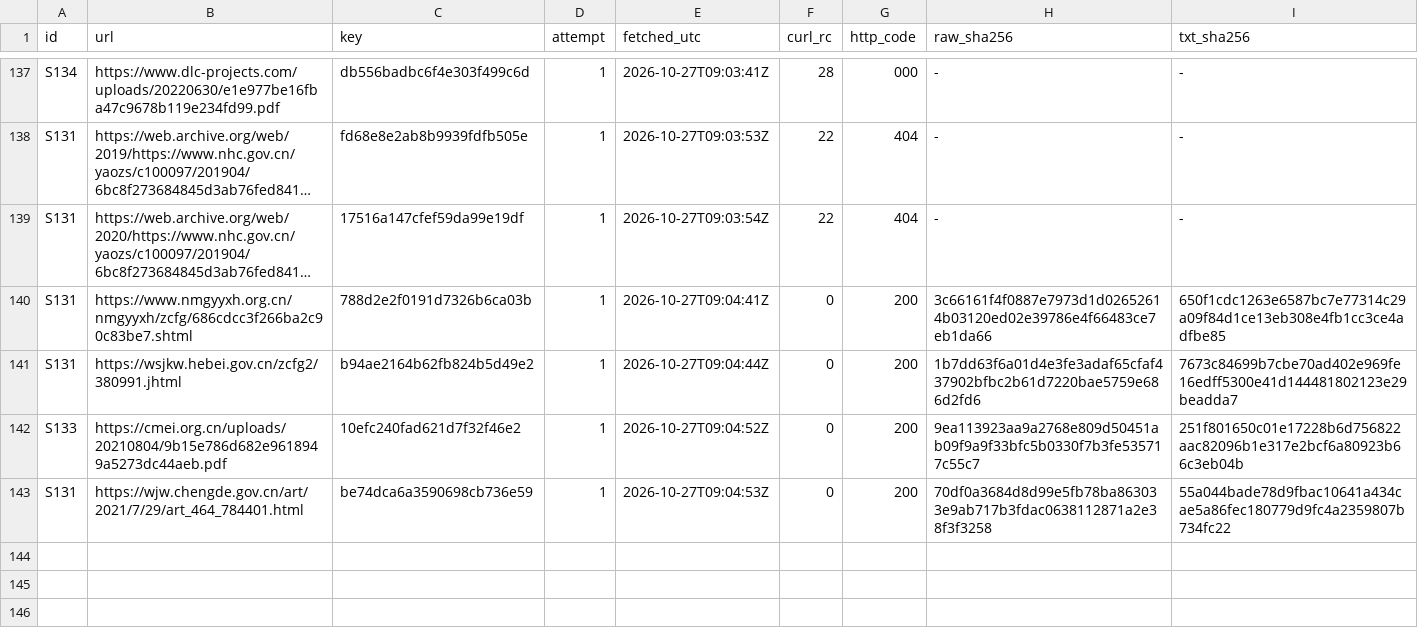
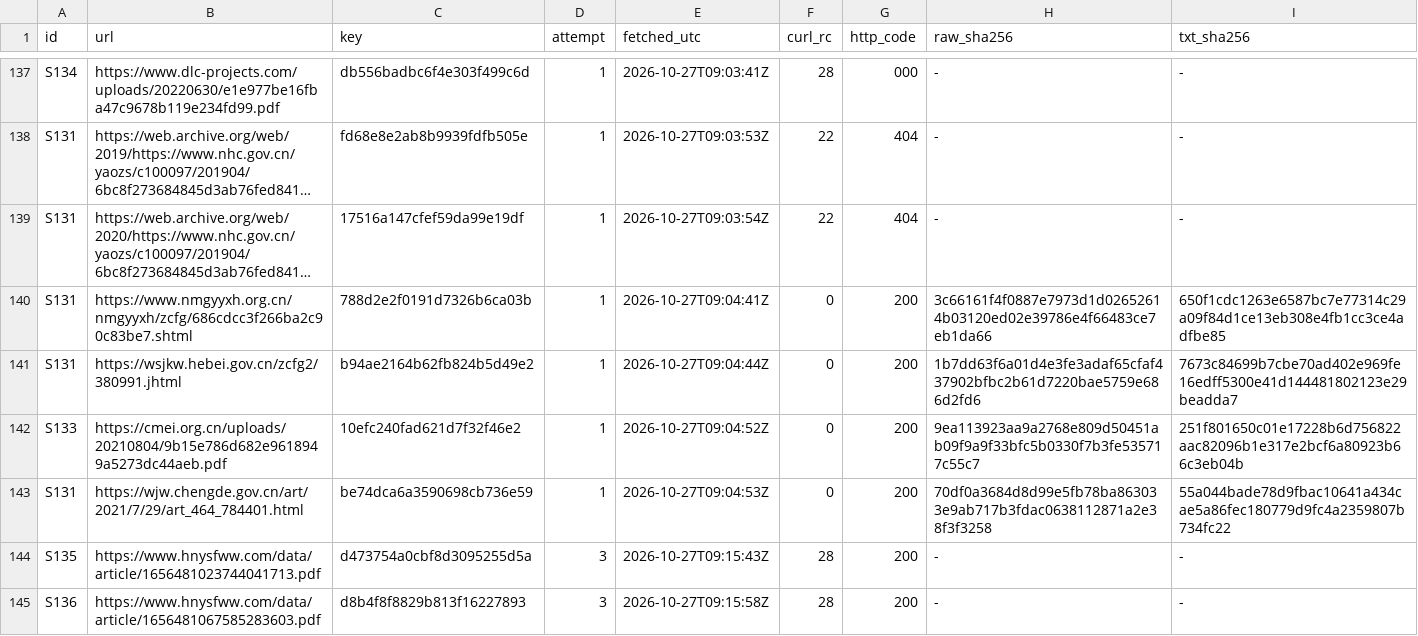
Before and after one commit to VeigaPunk/chousa-shokunin, a TSV file: corpus/evidence/round57/refetch.tsv, drawn as a sheet; only a part is shown, gaps mark what is left out; long unchanged cells end in …; the diff names each change by its address in the sheet, - before the commit and + after, or states it on an @@ line.

Commit message:
round-57: W1 integration — D1 corrections block landed (r42 entry), QUALITY 111-113 with store-record-audit.py + capture-fetch root guard (shown able to fail), S077 used-by contract fix, lesson addenda (S105 pin-regeneration disclosure, recovered orphan URL, quarantine), LOG Round 57, SCORECARD verdict + capability row + round-58 plan; census end exit 0 (133 rows); C2/C3 re-verified PASS at this state

```diff
--- a/corpus/evidence/round57/refetch.tsv
+++ b/corpus/evidence/round57/refetch.tsv
+row 144: S135 | https://www.hnysfww.com/data/article/1656481023744041713.pdf | d473754a0cbf8d3095255d5a | 3 | 2026-10-27T09:15:43Z | 28 | 200 | - | -
+row 145: S136 | https://www.hnysfww.com/data/article/1656481067585283603.pdf | d8b4f8f8829b813f16227893 | 3 | 2026-10-27T09:15:58Z | 28 | 200 | - | -
```
Also changed, not shown: 9 other files.
